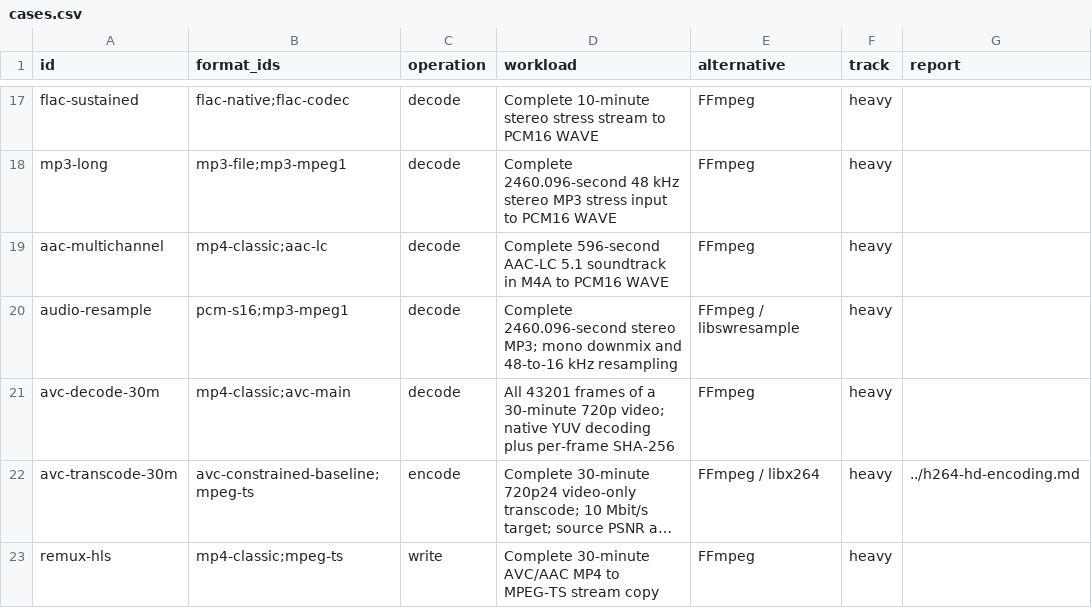
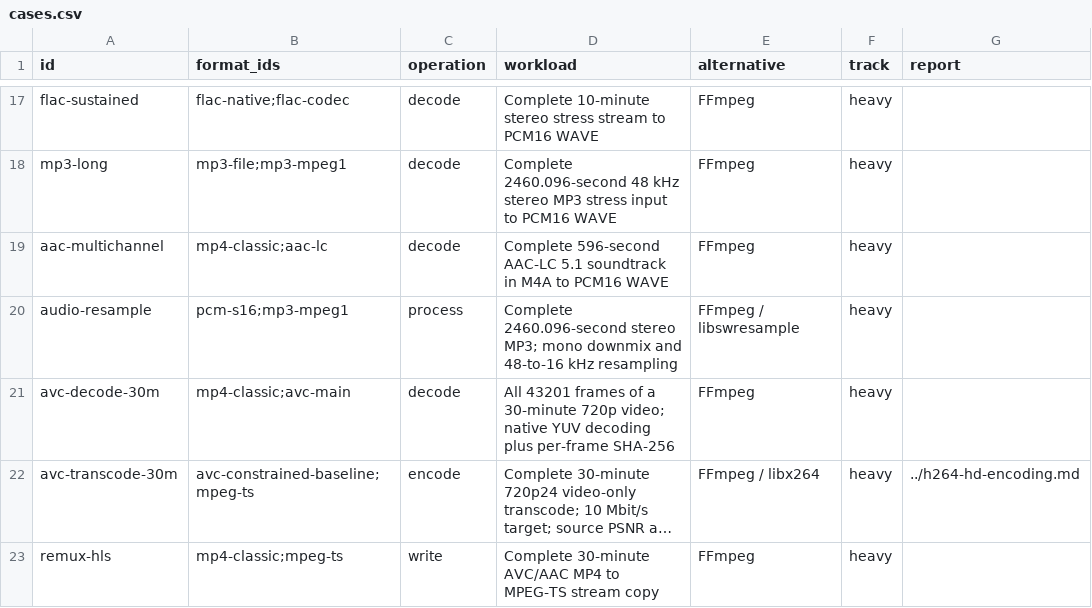
Before and after one commit to bvdcode/Mediana, a CSV file: docs/performance/cases.csv, drawn as a sheet; only a part is shown, gaps mark what is left out; long unchanged cells end in ….

Commit message:
Identify resampling as a distinct processing workload

```diff
--- a/docs/performance/cases.csv
+++ b/docs/performance/cases.csv
@@ -19,3 +19,3 @@ mp3-long,mp3-file;mp3-mpeg1,decode,Complete 2460.096-second 48 kHz stereo MP3 st
 aac-multichannel,mp4-classic;aac-lc,decode,Complete 596-second AAC-LC 5.1 soundtrack in M4A to PCM16 WAVE,FFmpeg,heavy,
-audio-resample,pcm-s16;mp3-mpeg1,decode,Complete 2460.096-second stereo MP3; mono downmix and 48-to-16 kHz resampling,FFmpeg / libswresample,heavy,
+audio-resample,pcm-s16;mp3-mpeg1,process,Complete 2460.096-second stereo MP3; mono downmix and 48-to-16 kHz resampling,FFmpeg / libswresample,heavy,
 avc-decode-30m,mp4-classic;avc-main,decode,All 43201 frames of a 30-minute 720p video; native YUV decoding plus per-frame SHA-256,FFmpeg,heavy,
```
Also changed, not shown: 1 other file.
